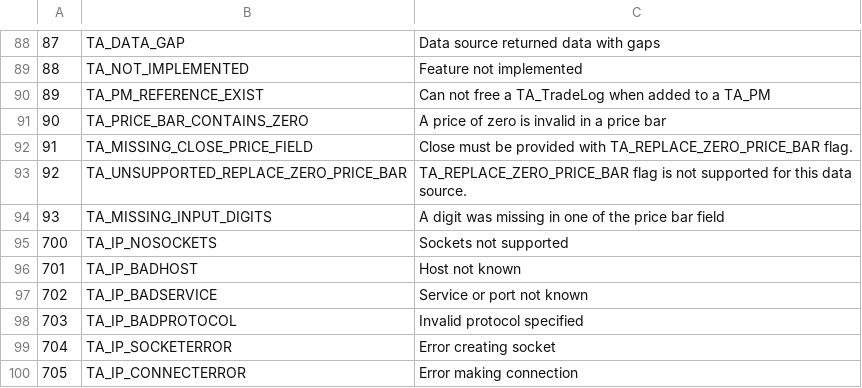
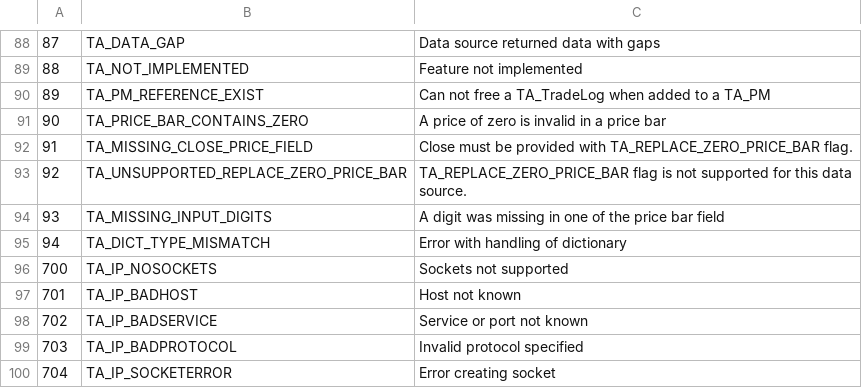
Before and after one commit to mckelvin/ta-lib, a CSV file: c/src/ta_common/ta_retcode.csv, drawn as a sheet; only a part is shown, gaps mark what is left out; the shorter side is filled out with more unchanged rows.

Commit message:
New TA_DICT_TYPE_MISMATCH error code

```diff
--- a/c/src/ta_common/ta_retcode.csv
+++ b/c/src/ta_common/ta_retcode.csv
@@ -94,2 +94,3 @@
 93,TA_MISSING_INPUT_DIGITS,A digit was missing in one of the price bar field
+94,TA_DICT_TYPE_MISMATCH,Error with handling of dictionary
 700,TA_IP_NOSOCKETS,Sockets not supported
```
Also changed, not shown: 1 other file.
